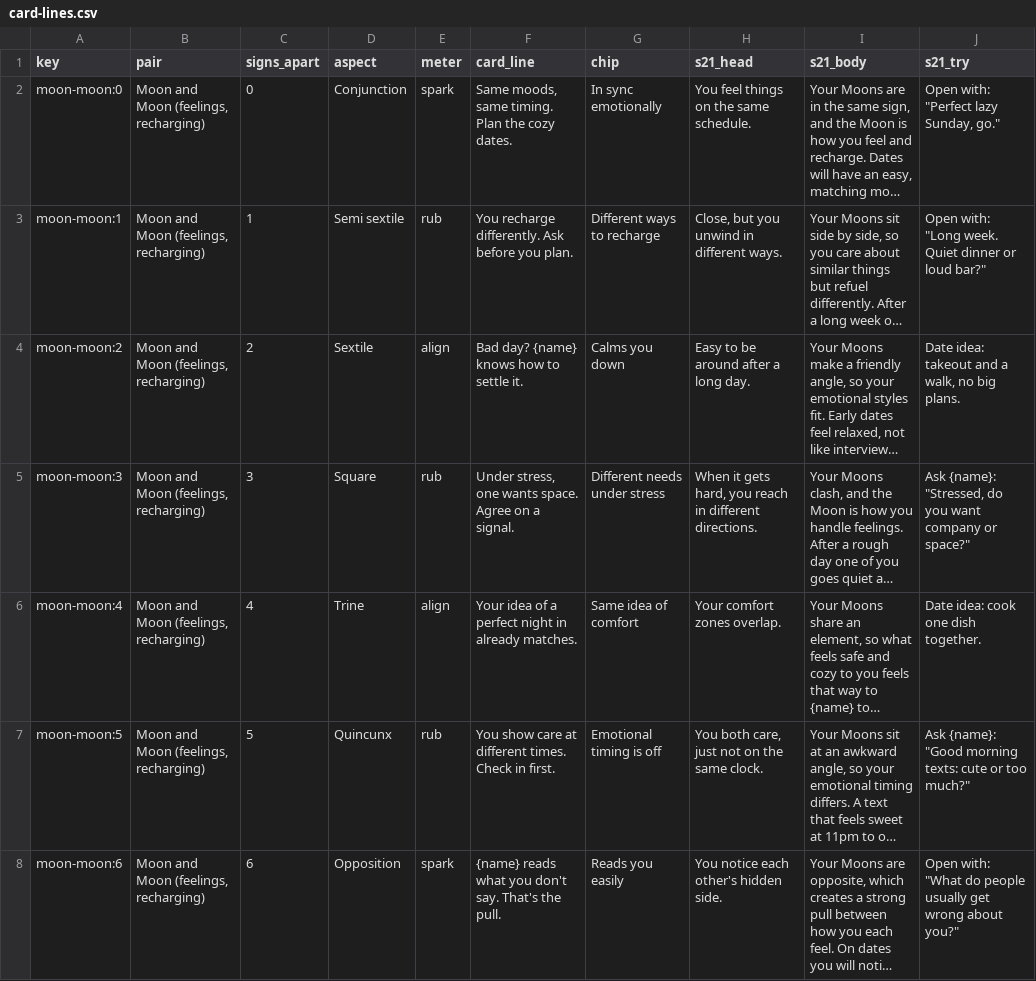
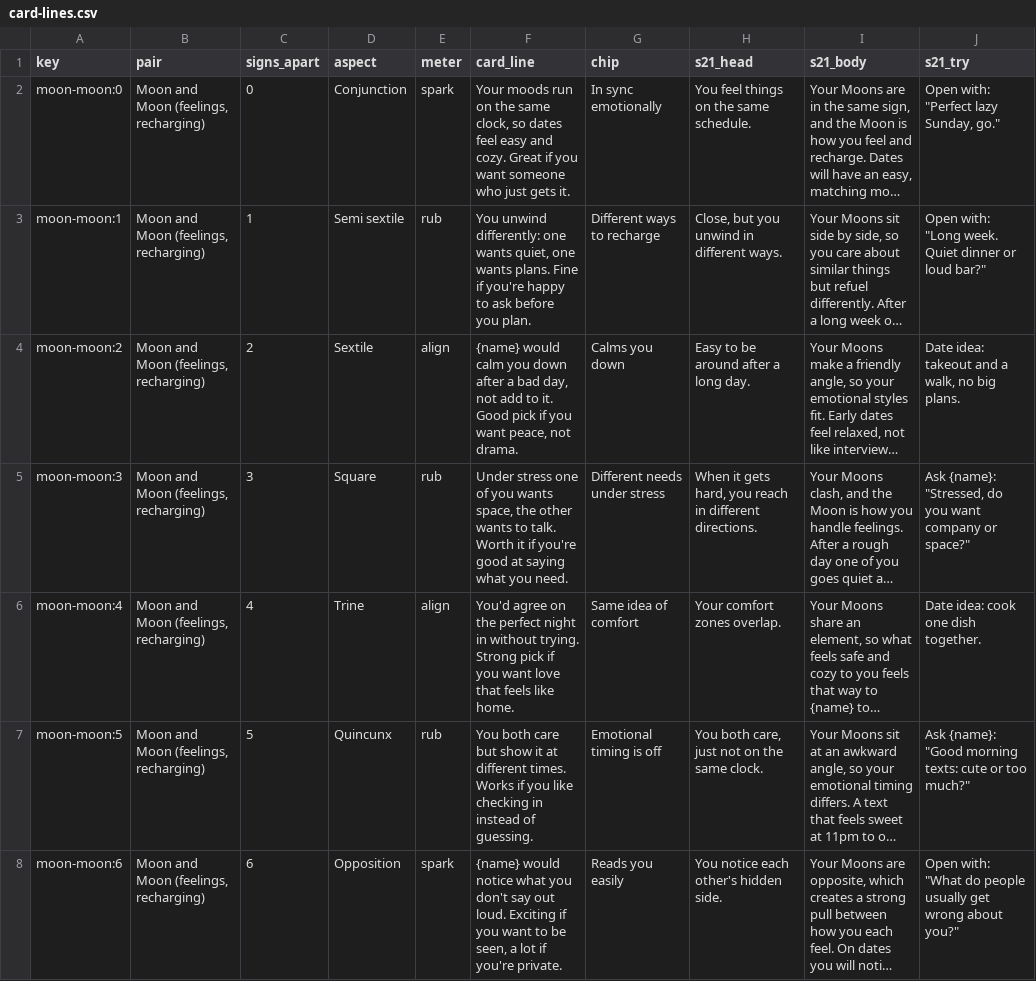
Before and after one commit to hakeemawbrey/Align-design-, a CSV file: docs/matching/copy/card-lines.csv, drawn as a sheet; only a part is shown; long unchanged cells end in …; the diff covers the shown part only; the diff names each change by its address in the sheet, - before the commit and + after, or states it on an @@ line.

```diff
--- a/docs/matching/copy/card-lines.csv
+++ b/docs/matching/copy/card-lines.csv
-F2 (card_line): Same moods, same timing. Plan the cozy dates.
+F2 (card_line): Your moods run on the same clock, so dates feel easy and cozy. Great if you want someone who just gets it.
-F3 (card_line): You recharge differently. Ask before you…
+F3 (card_line): You unwind differently: one wants quiet, one wants plans. Fine if you're happy to ask before you…
-F4 (card_line): Bad day? {name} knows how to settle it.
+F4 (card_line): {name} would calm you down after a bad day, not add to it. Good pick if you want peace, not drama.
-F5 (card_line): Under stress, one wants space. Agree on a signal.
+F5 (card_line): Under stress one of you wants space, the other wants to talk. Worth it if you're good at saying what you need.
-F6 (card_line): Your idea of a perfect night in already matches.
+F6 (card_line): You'd agree on the perfect night in without trying. Strong pick if you want love that feels like home.
-F7 (card_line): You show care at different times. Check in first.
+F7 (card_line): You both care but show it at different times. Works if you like checking in instead of guessing.
-F8 (card_line): {name} reads what you don't say. That's the pull.
+F8 (card_line): {name} would notice what you don't say out loud. Exciting if you want to be seen, a lot if you're private.
```
Also changed, not shown: 56 edited cells elsewhere in this file, docs/matching/copy/house-lines.csv, docs/matching/copy/ruler-lines.csv, 1 other file.
